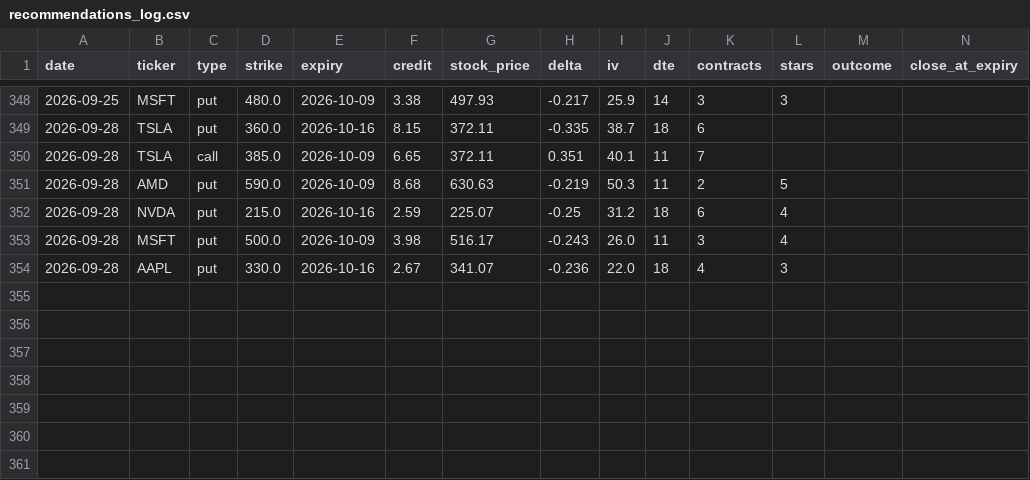
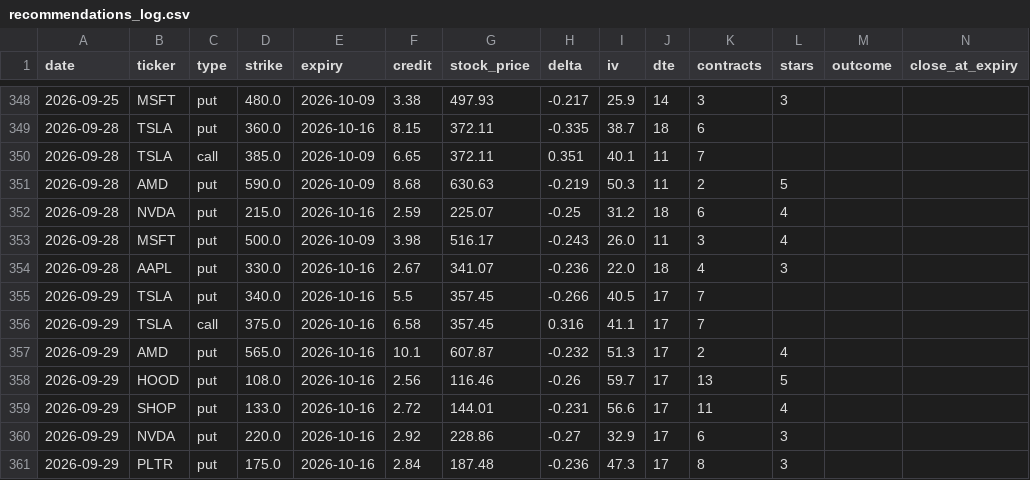
Before and after one commit to vjasingh/Trading-agent, a CSV file: recommendations_log.csv, drawn as a sheet; only a part is shown, gaps mark what is left out; rows hold the shown columns only; the diff names each change by its address in the sheet, - before the commit and + after, or states it on an @@ line.

```diff
--- a/recommendations_log.csv
+++ b/recommendations_log.csv
+row 355: 2026-09-29 | TSLA | put | 340.0 | 2026-10-16 | 5.5 | 357.45 | -0.266 | 40.5 | 17 | 7
+row 356: 2026-09-29 | TSLA | call | 375.0 | 2026-10-16 | 6.58 | 357.45 | 0.316 | 41.1 | 17 | 7
+row 357: 2026-09-29 | AMD | put | 565.0 | 2026-10-16 | 10.1 | 607.87 | -0.232 | 51.3 | 17 | 2 | 4
+row 358: 2026-09-29 | HOOD | put | 108.0 | 2026-10-16 | 2.56 | 116.46 | -0.26 | 59.7 | 17 | 13 | 5
+row 359: 2026-09-29 | SHOP | put | 133.0 | 2026-10-16 | 2.72 | 144.01 | -0.231 | 56.6 | 17 | 11 | 4
+row 360: 2026-09-29 | NVDA | put | 220.0 | 2026-10-16 | 2.92 | 228.86 | -0.27 | 32.9 | 17 | 6 | 3
+row 361: 2026-09-29 | PLTR | put | 175.0 | 2026-10-16 | 2.84 | 187.48 | -0.236 | 47.3 | 17 | 8 | 3
```
Also changed, not shown: 1 other file.
